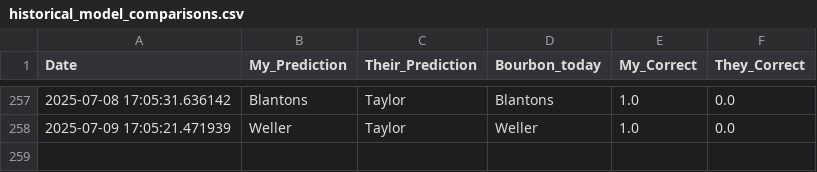
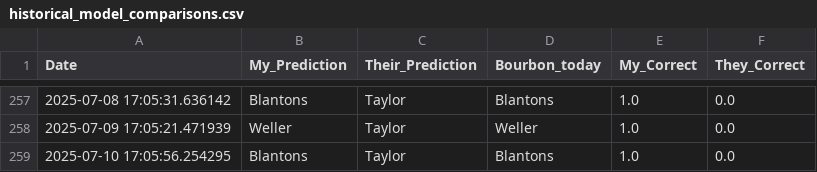
Before and after one commit to treywood10/BTB_Project, a CSV file: historical_model_comparisons.csv, drawn as a sheet; only a part is shown, gaps mark what is left out.

```diff
--- a/historical_model_comparisons.csv
+++ b/historical_model_comparisons.csv
@@ -258 +258,2 @@ Date,My_Prediction,Their_Prediction,Bourbon_today,My_Correct,They_Correct
 2025-07-09 17:05:21.471939,Weller,Taylor,Weller,1.0,0.0
+2025-07-10 17:05:56.254295,Blantons,Taylor,Blantons,1.0,0.0
```
Also changed, not shown: bourbon_data.csv, 3 other files.
